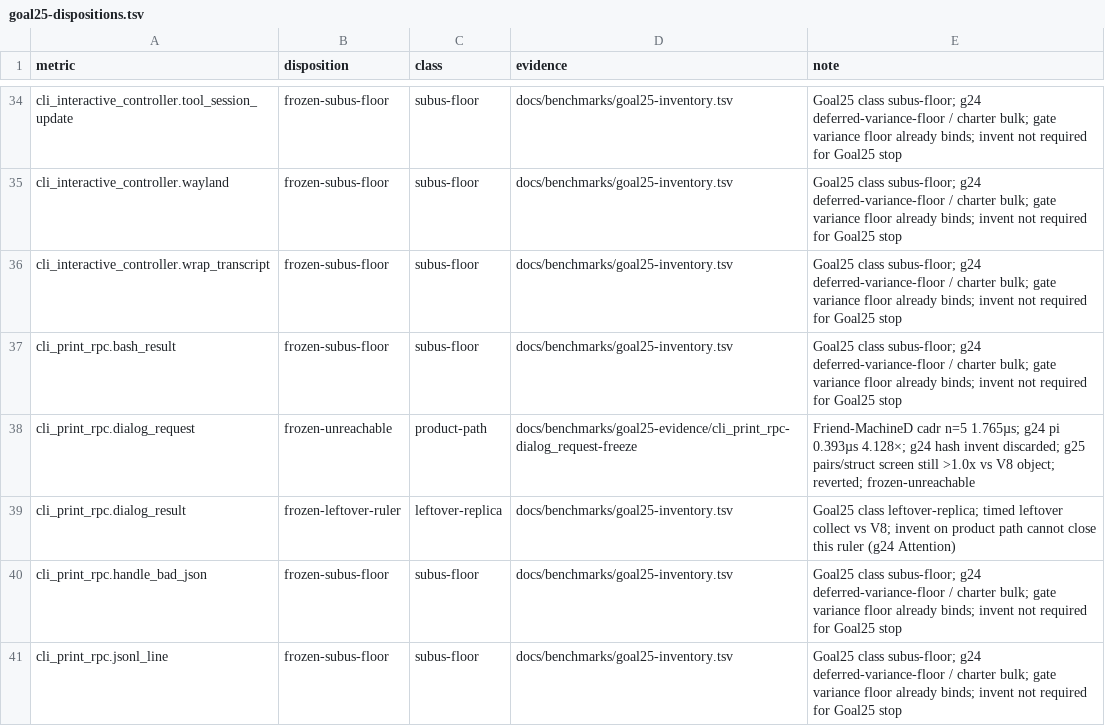
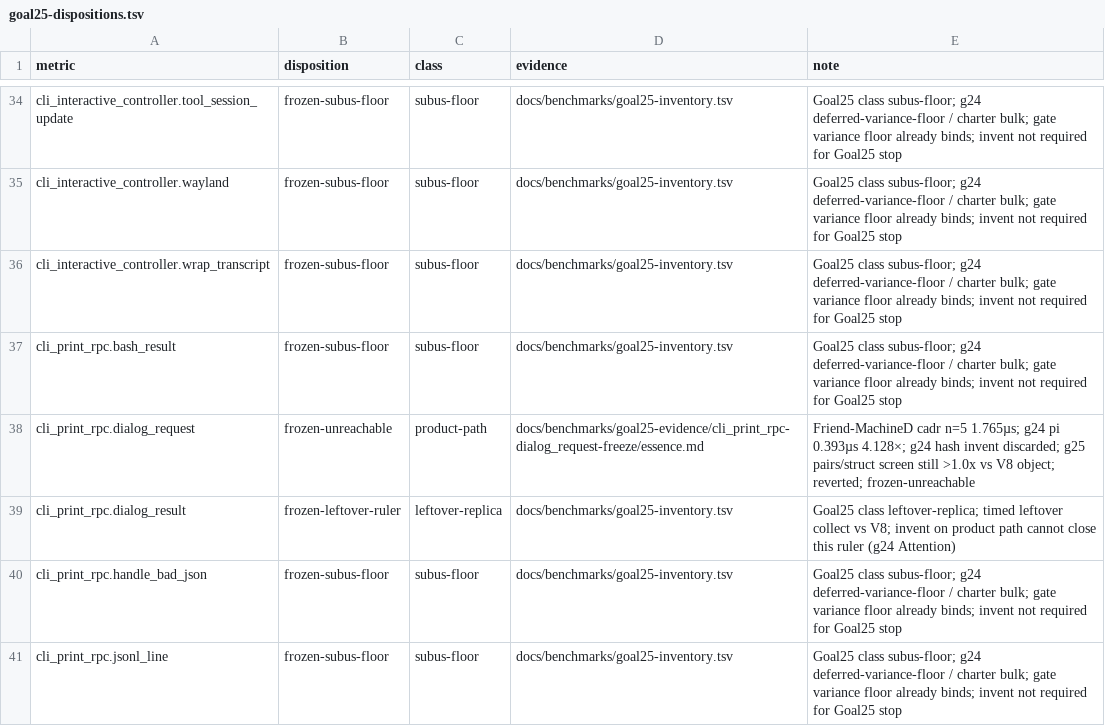
Before and after one commit to artwalker/cadr, a TSV file: docs/benchmarks/goal25-dispositions.tsv, drawn as a sheet; only a part is shown, gaps mark what is left out.

```diff
--- a/docs/benchmarks/goal25-dispositions.tsv
+++ b/docs/benchmarks/goal25-dispositions.tsv
@@ -37,3 +37,3 @@ cli_interactive_controller.wrap_transcript	frozen-subus-floor	subus-floor	docs/b
 cli_print_rpc.bash_result	frozen-subus-floor	subus-floor	docs/benchmarks/goal25-inventory.tsv	Goal25 class subus-floor; g24 deferred-variance-floor / charter bulk; gate variance floor already binds; invent not required for Goal25 stop
-cli_print_rpc.dialog_request	frozen-unreachable	product-path	docs/benchmarks/goal25-evidence/cli_print_rpc-dialog_request-freeze	Friend-MachineD cadr n=5 1.765µs; g24 pi 0.393µs 4.128×; g24 hash invent discarded; g25 pairs/struct screen still >1.0x vs V8 object; reverted; frozen-unreachable
+cli_print_rpc.dialog_request	frozen-unreachable	product-path	docs/benchmarks/goal25-evidence/cli_print_rpc-dialog_request-freeze/essence.md	Friend-MachineD cadr n=5 1.765µs; g24 pi 0.393µs 4.128×; g24 hash invent discarded; g25 pairs/struct screen still >1.0x vs V8 object; reverted; frozen-unreachable
 cli_print_rpc.dialog_result	frozen-leftover-ruler	leftover-replica	docs/benchmarks/goal25-inventory.tsv	Goal25 class leftover-replica; timed leftover collect vs V8; invent on product path cannot close this ruler (g24 Attention)
```
Also changed, not shown: 2 other files.
